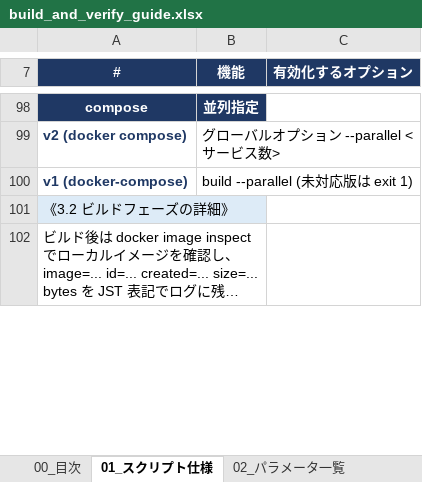
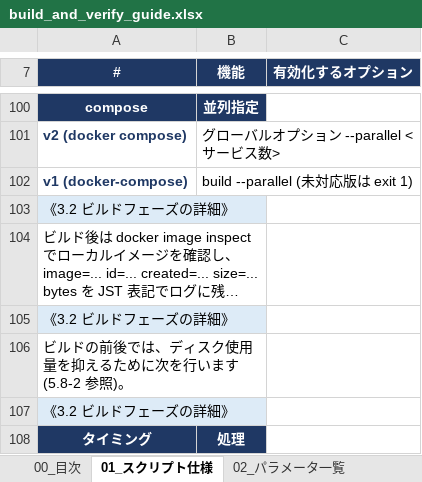
Before and after one commit to ProjectRubyRing/Container_Compose_Build_Push_v2_from_Codex, an Excel workbook: docs/build_and_verify_guide.xlsx, sheet 01_スクリプト仕様, drawn as a sheet; only a part is shown, gaps mark what is left out; long unchanged cells end in …; values as stored, in another font and other column widths than the file's, no borders; the diff covers the shown part only; the diff names each change by its address in the sheet, - before the commit and + after, or states it on an @@ line.

```diff
--- a/docs/build_and_verify_guide.xlsx (sheet 01_スクリプト仕様)
+++ b/docs/build_and_verify_guide.xlsx (sheet 01_スクリプト仕様)
+row 105: 《3.2 ビルドフェーズの詳細》
+row 106: ビルドの前後では、ディスク使用量を抑えるために次を行います (5.8-2 参照)。
+row 107: 《3.2 ビルドフェーズの詳細》
+row 108: タイミング | 処理
```
Also changed, not shown: 7 added rows and 1 edited cell elsewhere in this sheet, sheet 02_パラメータ一覧, sheet 04_設定例, sheet 03_既定で有効な動作, sheet 00_目次, docs/build_and_push_guide.xlsx, docs/buildx_build_and_push_guide.xlsx, 9 other files.
